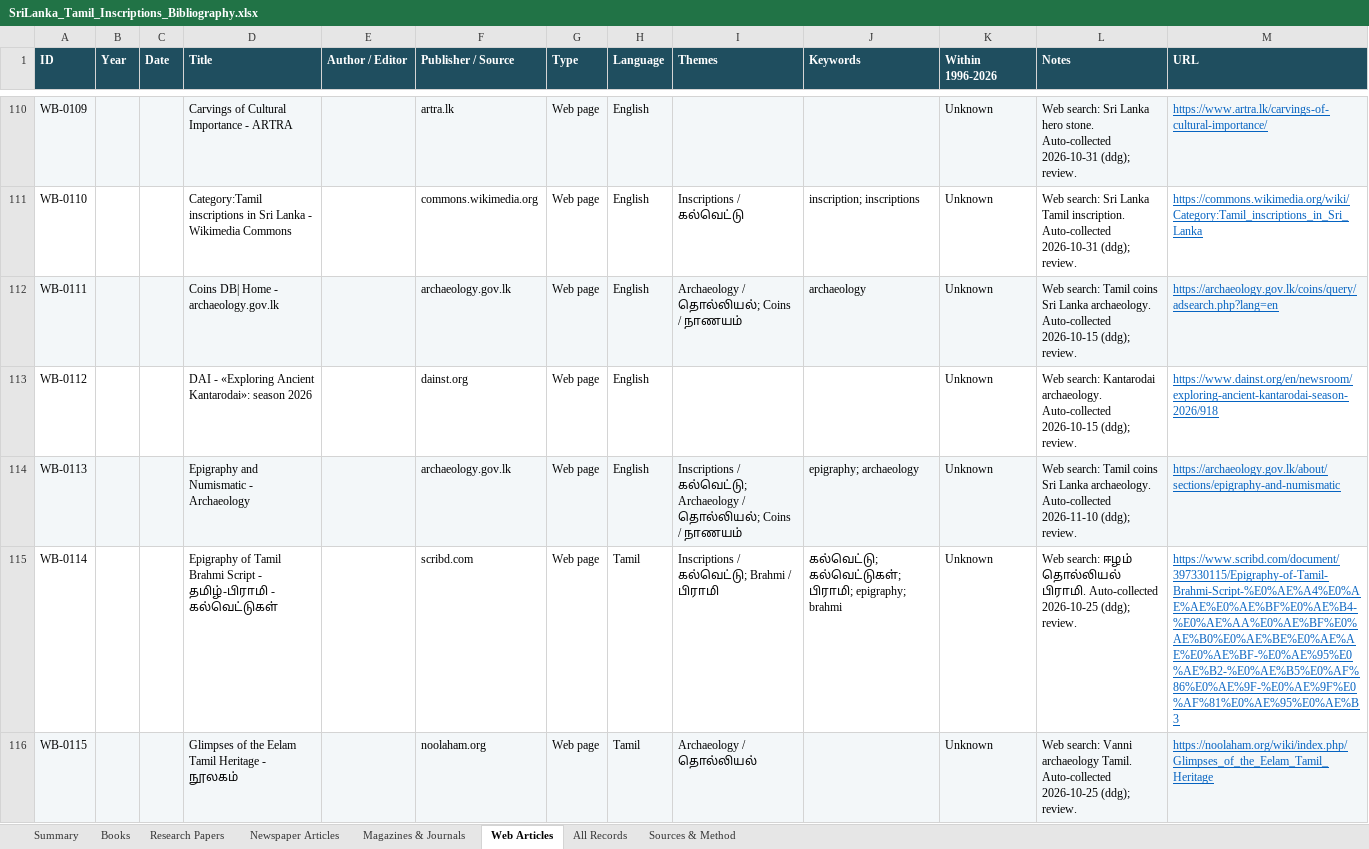
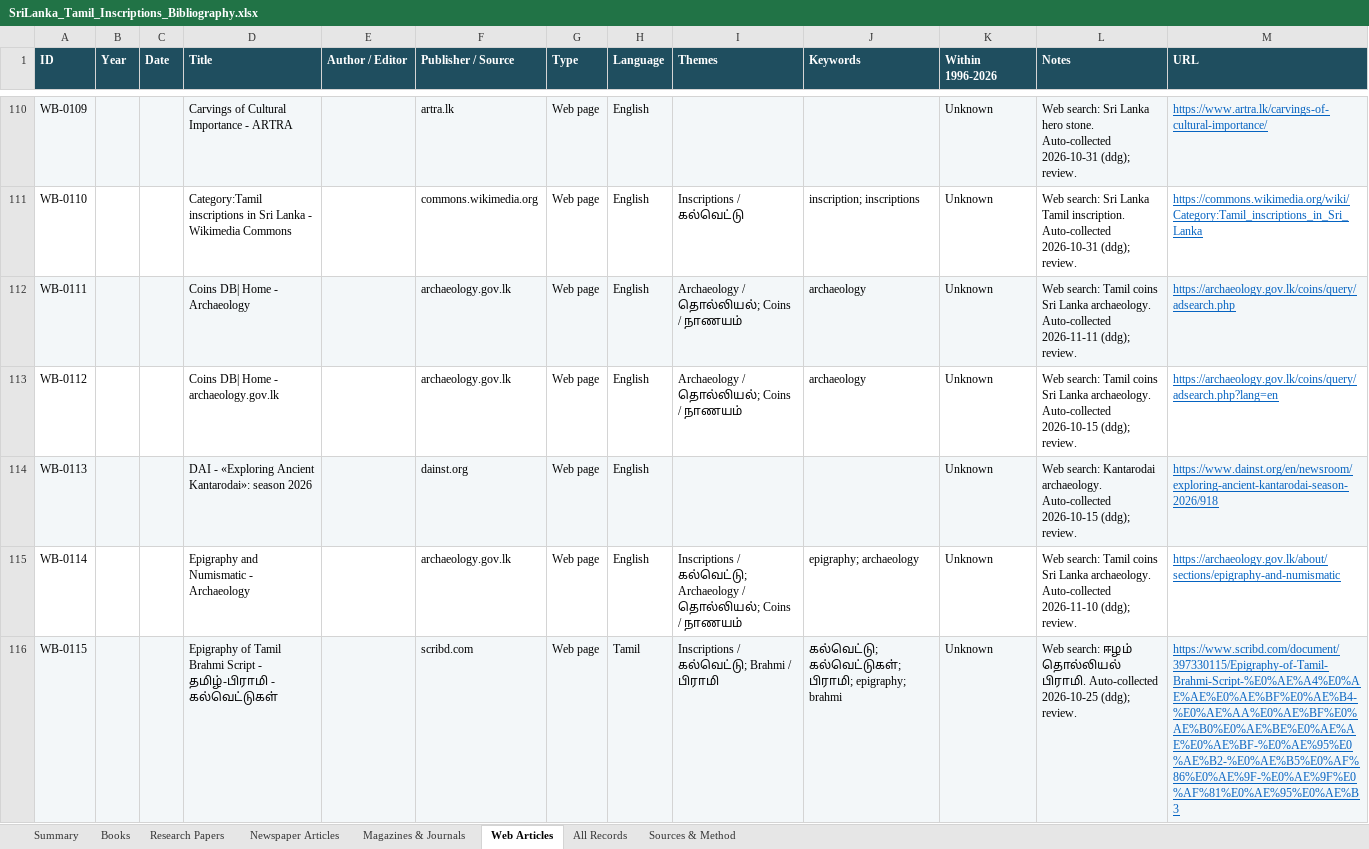
Before and after one commit to Udhayan26/srilanka-tamil-inscriptions-bibliography, an Excel workbook: output/SriLanka_Tamil_Inscriptions_Bibliography.xlsx, sheet Web Articles, drawn as a sheet; only a part is shown, gaps mark what is left out; values as stored, in another font and other column widths than the file's, no borders; the diff covers the shown part only; the diff names each change by its address in the sheet, - before the commit and + after, or states it on an @@ line.

```diff
--- a/output/SriLanka_Tamil_Inscriptions_Bibliography.xlsx (sheet Web Articles)
+++ b/output/SriLanka_Tamil_Inscriptions_Bibliography.xlsx (sheet Web Articles)
-D112 (Title): Coins DB| Home - archaeology.gov.lk
+D112 (Title): Coins DB| Home - Archaeology
-L112 (Notes): …archaeology. Auto-collected 2026-10-15 (ddg); review.
+L112 (Notes): …archaeology. Auto-collected 2026-11-11 (ddg); review.
-M112 (URL): https://archaeology.gov.lk/coins/query/adsearch.php?lang=en
+M112 (URL): https://archaeology.gov.lk/coins/query/adsearch.php
-D113 (Title): DAI - «Exploring Ancient Kantarodai»: season 2026
+D113 (Title): Coins DB| Home - archaeology.gov.lk
-F113 (Publisher / Source): dainst.org
+F113 (Publisher / Source): archaeology.gov.lk
-I113 (Themes): (empty)
+I113 (Themes): Archaeology / தொல்லியல்; Coins / நாணயம்
-J113 (Keywords): (empty)
+J113 (Keywords): archaeology
-L113 (Notes): Web search: Kantarodai archaeology. Auto-collected…
+L113 (Notes): Web search: Tamil coins Sri Lanka archaeology. Auto-collected…
-M113 (URL): https://www.dainst.org/en/newsroom/exploring-ancient-kantarodai-season-2026/918
+M113 (URL): https://archaeology.gov.lk/coins/query/adsearch.php?lang=en
-D114 (Title): Epigraphy and Numismatic - Archaeology
+D114 (Title): DAI - «Exploring Ancient Kantarodai»: season 2026
-F114 (Publisher / Source): archaeology.gov.lk
+F114 (Publisher / Source): dainst.org
-I114 (Themes): Inscriptions / கல்வெட்டு; Archaeology / தொல்லியல்; Coins / நாணயம்
+I114 (Themes): (empty)
-J114 (Keywords): epigraphy; archaeology
+J114 (Keywords): (empty)
-L114 (Notes): Web search: Tamil coins Sri Lanka archaeology. Auto-collected 2026-11-10 (ddg); review.
+L114 (Notes): Web search: Kantarodai archaeology. Auto-collected 2026-10-15 (ddg); review.
-M114 (URL): https://archaeology.gov.lk/about/sections/epigraphy-and-numismatic
+M114 (URL): https://www.dainst.org/en/newsroom/exploring-ancient-kantarodai-season-2026/918
-D115 (Title): Epigraphy of Tamil Brahmi Script - தமிழ்-பிராமி - கல்வெட்டுகள்
+D115 (Title): Epigraphy and Numismatic - Archaeology
-F115 (Publisher / Source): scribd.com
+F115 (Publisher / Source): archaeology.gov.lk
-H115 (Language): Tamil
+H115 (Language): English
-I115 (Themes): …/ கல்வெட்டு; Brahmi / பிராமி
+I115 (Themes): …/ கல்வெட்டு; Archaeology / தொல்லியல்; Coins / நாணயம்
-J115 (Keywords): கல்வெட்டு; கல்வெட்டுகள்; பிராமி; epigraphy; brahmi
+J115 (Keywords): epigraphy; archaeology
-L115 (Notes): Web search: ஈழம் தொல்லியல் பிராமி. Auto-collected 2026-10-25 (ddg); review.
+L115 (Notes): Web search: Tamil coins Sri Lanka archaeology. Auto-collected 2026-11-10 (ddg); review.
-M115 (URL): https://www.scribd.com/document/397330115/Epigraphy-of-Tamil-Brahmi-Script-%E0%AE%A4%E0%AE%AE%E0%AE%BF%E0%AE%B4-%E0%AE%AA%E0%AE%BF%E0%AE%B0%E0%AE%BE%E0%AE%AE%E0%AE%BF-%E0%AE%95%E0%AE%B2-%E0%AE%B5%E0%AF%86%E0%AE%9F-%E0%AE%9F%E0%AF%81%E0%AE%95%E0%AE%B3
+M115 (URL): https://archaeology.gov.lk/about/sections/epigraphy-and-numismatic
-D116 (Title): Glimpses of the Eelam Tamil Heritage - நூலகம்
+D116 (Title): Epigraphy of Tamil Brahmi Script - தமிழ்-பிராமி - கல்வெட்டுகள்
-F116 (Publisher / Source): noolaham.org
+F116 (Publisher / Source): scribd.com
-I116 (Themes): Archaeology / தொல்லியல்
+I116 (Themes): Inscriptions / கல்வெட்டு; Brahmi / பிராமி
-J116 (Keywords): (empty)
+J116 (Keywords): கல்வெட்டு; கல்வெட்டுகள்; பிராமி; epigraphy; brahmi
-L116 (Notes): Web search: Vanni archaeology Tamil. Auto-collected 2026-10-25…
+L116 (Notes): Web search: ஈழம் தொல்லியல் பிராமி. Auto-collected 2026-10-25…
-M116 (URL): https://noolaham.org/wiki/index.php/Glimpses_of_the_Eelam_Tamil_Heritage
+M116 (URL): https://www.scribd.com/document/397330115/Epigraphy-of-Tamil-Brahmi-Script-%E0%AE%A4%E0%AE%AE%E0%AE%BF%E0%AE%B4-%E0%AE%AA%E0%AE%BF%E0%AE%B0%E0%AE%BE%E0%AE%AE%E0%AE%BF-%E0%AE%95%E0%AE%B2-%E0%AE%B5%E0%AF%86%E0%AE%9F-%E0%AE%9F%E0%AF%81%E0%AE%95%E0%AE%B3
```
Also changed, not shown: 2 added rows and 446 edited cells elsewhere in this sheet, sheet All Records, sheet Summary, 3 other files.
